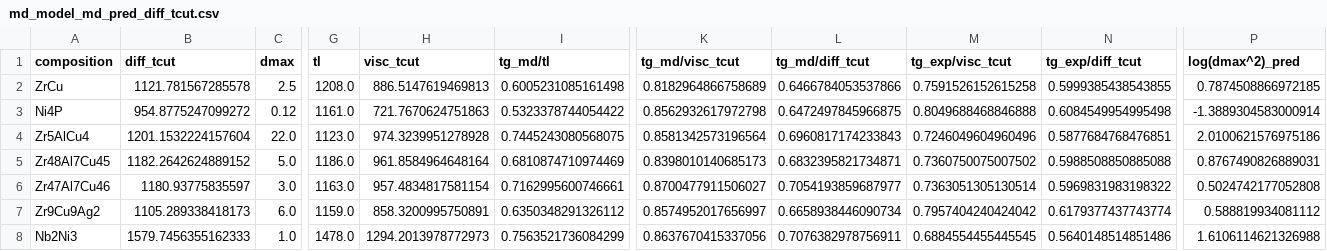
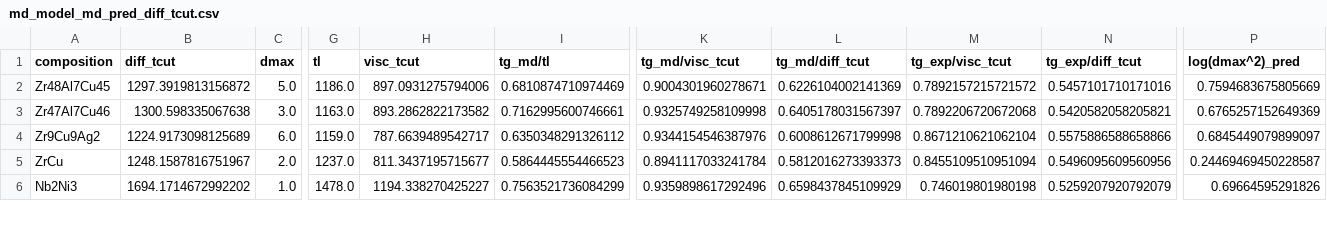
Before and after one commit to leschultz/ml_tstar_tg_tl, a CSV file: ml/visc_diff/data/md_model_md_pred_diff_tcut.csv, drawn as a sheet; only a part is shown, gaps mark what is left out; removed rows and columns are numbered as before the commit, all else as after; rows hold the shown columns only; the diff covers the shown part only; the diff names each change by its address in the sheet, - before the commit and + after, or states it on an @@ line.

```diff
--- a/ml/visc_diff/data/md_model_md_pred_diff_tcut.csv
+++ b/ml/visc_diff/data/md_model_md_pred_diff_tcut.csv
-row 2: ZrCu | 1121.781567285578 | 2.5 | 1208.0 | 886.5147619469813 | 0.6005231085161498 | 0.8182964866758689 | 0.6466784053537866 | 0.7591526152615258 | 0.5999385438543855 | 0.7874508866972185
-row 3: Ni4P | 954.8775247099272 | 0.12 | 1161.0 | 721.7670624751863 | 0.5323378744054422 | 0.8562932617972798 | 0.6472497845966875 | 0.8049688468846888 | 0.6084549954995498 | -1.3889304583000914
-row 4: Zr5AlCu4 | 1201.1532224157604 | 22.0 | 1123.0 | 974.3239951278928 | 0.7445243080568075 | 0.8581342573196564 | 0.6960817174233843 | 0.7246049604960496 | 0.5877684768476851 | 2.0100621576975186
-B2 (diff_tcut): 1182.2642624889152
+B2 (diff_tcut): 1297.3919813156872
-H2 (visc_tcut): 961.8584964648164
+H2 (visc_tcut): 897.0931275794006
-K2 (tg_md/visc_tcut): 0.8398010140685173
+K2 (tg_md/visc_tcut): 0.9004301960278671
-L2 (tg_md/diff_tcut): 0.6832395821734871
+L2 (tg_md/diff_tcut): 0.6226104002141369
-M2 (tg_exp/visc_tcut): 0.7360750075007502
+M2 (tg_exp/visc_tcut): 0.7892157215721572
-N2 (tg_exp/diff_tcut): 0.5988508850885088
+N2 (tg_exp/diff_tcut): 0.5457101710171016
-P2 (log(dmax^2)_pred): 0.8767490826889031
+P2 (log(dmax^2)_pred): 0.7594683675805669
-B3 (diff_tcut): 1180.93775835597
+B3 (diff_tcut): 1300.598335067638
-H3 (visc_tcut): 957.4834817581154
+H3 (visc_tcut): 893.2862822173582
-K3 (tg_md/visc_tcut): 0.8700477911506027
+K3 (tg_md/visc_tcut): 0.9325749258109998
-L3 (tg_md/diff_tcut): 0.7054193859687977
+L3 (tg_md/diff_tcut): 0.6405178031567397
-M3 (tg_exp/visc_tcut): 0.7363051305130514
+M3 (tg_exp/visc_tcut): 0.7892206720672068
-N3 (tg_exp/diff_tcut): 0.5969831983198322
+N3 (tg_exp/diff_tcut): 0.5420582058205821
-P3 (log(dmax^2)_pred): 0.5024742177052808
+P3 (log(dmax^2)_pred): 0.6765257152649369
-B4 (diff_tcut): 1105.289338418173
+B4 (diff_tcut): 1224.9173098125689
-H4 (visc_tcut): 858.3200995750891
+H4 (visc_tcut): 787.6639489542717
-K4 (tg_md/visc_tcut): 0.8574952017656997
+K4 (tg_md/visc_tcut): 0.9344154546387976
-L4 (tg_md/diff_tcut): 0.6658938446090734
+L4 (tg_md/diff_tcut): 0.6008612671799998
-M4 (tg_exp/visc_tcut): 0.7957404240424042
+M4 (tg_exp/visc_tcut): 0.8671210621062104
-N4 (tg_exp/diff_tcut): 0.6179377437743774
+N4 (tg_exp/diff_tcut): 0.5575886588658866
-P4 (log(dmax^2)_pred): 0.588819934081112
+P4 (log(dmax^2)_pred): 0.6845449079899097
+row 5: ZrCu | 1248.1587816751967 | 2.0 | 1237.0 | 811.3437195715677 | 0.5864445554466523 | 0.8941117033241784 | 0.5812016273393373 | 0.8455109510951094 | 0.5496095609560956 | 0.24469469450228587
-B6 (diff_tcut): 1579.7456355162333
+B6 (diff_tcut): 1694.1714672992202
-H6 (visc_tcut): 1294.2013978772973
+H6 (visc_tcut): 1194.338270425227
-K6 (tg_md/visc_tcut): 0.8637670415337056
+K6 (tg_md/visc_tcut): 0.9359898617292496
-L6 (tg_md/diff_tcut): 0.7076382978756911
+L6 (tg_md/diff_tcut): 0.6598437845109929
-M6 (tg_exp/visc_tcut): 0.6884554455445545
+M6 (tg_exp/visc_tcut): 0.746019801980198
-N6 (tg_exp/diff_tcut): 0.5640148514851486
+N6 (tg_exp/diff_tcut): 0.5259207920792079
-P6 (log(dmax^2)_pred): 1.6106114621326988
+P6 (log(dmax^2)_pred): 0.69664595291826
```
Also changed, not shown: 2 added rows and 7 edited cells elsewhere in this file, md/jobs_data/master.csv, ml/visc_diff/data/data.csv, 25 other files.
